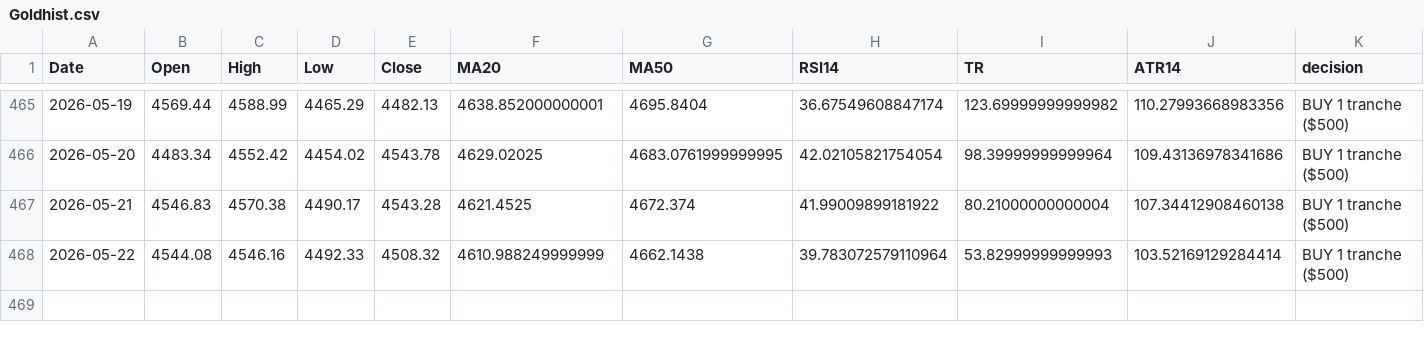
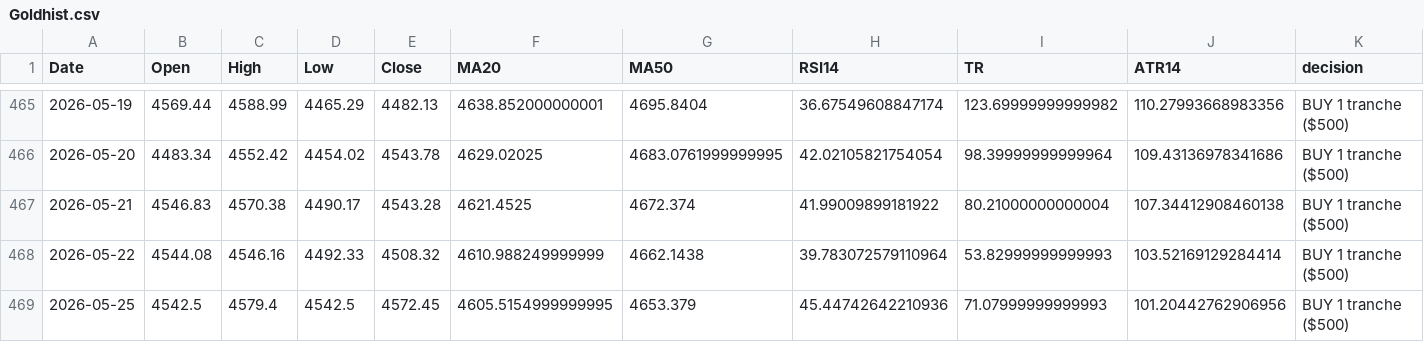
Before and after one commit to Hamidjourney/gold-decision, a CSV file: data/Goldhist.csv, drawn as a sheet; only a part is shown, gaps mark what is left out; rows hold the shown columns only; the diff names each change by its address in the sheet, - before the commit and + after, or states it on an @@ line.

```diff
--- a/data/Goldhist.csv
+++ b/data/Goldhist.csv
+row 469: 2026-05-25 | 4542.5 | 4579.4 | 4542.5 | 4572.45 | 4605.5154999999995 | 4653.379 | 45.44742642210936 | 71.07999999999993 | 101.20442762906956 | BUY 1 tranche ($500)
```
Also changed, not shown: 1 other file.
